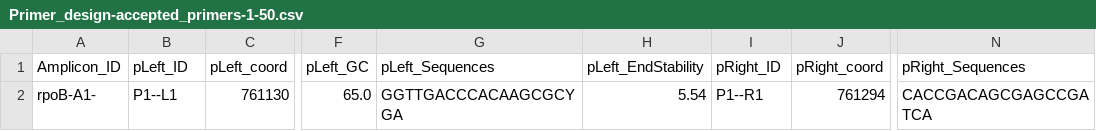
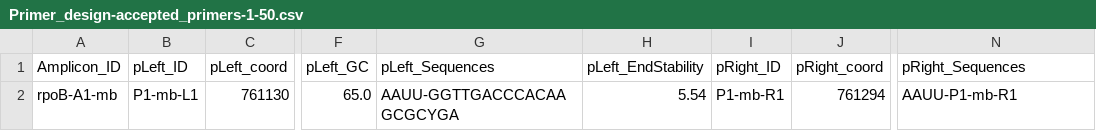
Before and after one commit to linfeng-wang/TOAST, a CSV file: cache/Amplicon_design_output_test110925/Amplicon_design_output/Primer_design-accepted_primers-1-50.csv, drawn as a sheet; only a part is shown, gaps mark what is left out; the diff names each change by its address in the sheet, - before the commit and + after, or states it on an @@ line.

```diff
--- a/cache/Amplicon_design_output_test110925/Amplicon_design_output/Primer_design-accepted_primers-1-50.csv
+++ b/cache/Amplicon_design_output_test110925/Amplicon_design_output/Primer_design-accepted_primers-1-50.csv
-A2 (Amplicon_ID): rpoB-A1-
+A2 (Amplicon_ID): rpoB-A1-mb
-B2 (pLeft_ID): P1--L1
+B2 (pLeft_ID): P1-mb-L1
-G2 (pLeft_Sequences): GGTTGACCCACAAGCGCYGA
+G2 (pLeft_Sequences): AAUU-GGTTGACCCACAAGCGCYGA
-I2 (pRight_ID): P1--R1
+I2 (pRight_ID): P1-mb-R1
-N2 (pRight_Sequences): CACCGACAGCGAGCCGATCA
+N2 (pRight_Sequences): AAUU-P1-mb-R1
```
Also changed, not shown: cache/Amplicon_design_output_test110925/Amplicon_design_output/Mutation_inclusion-1-50.csv, 6 other files.
